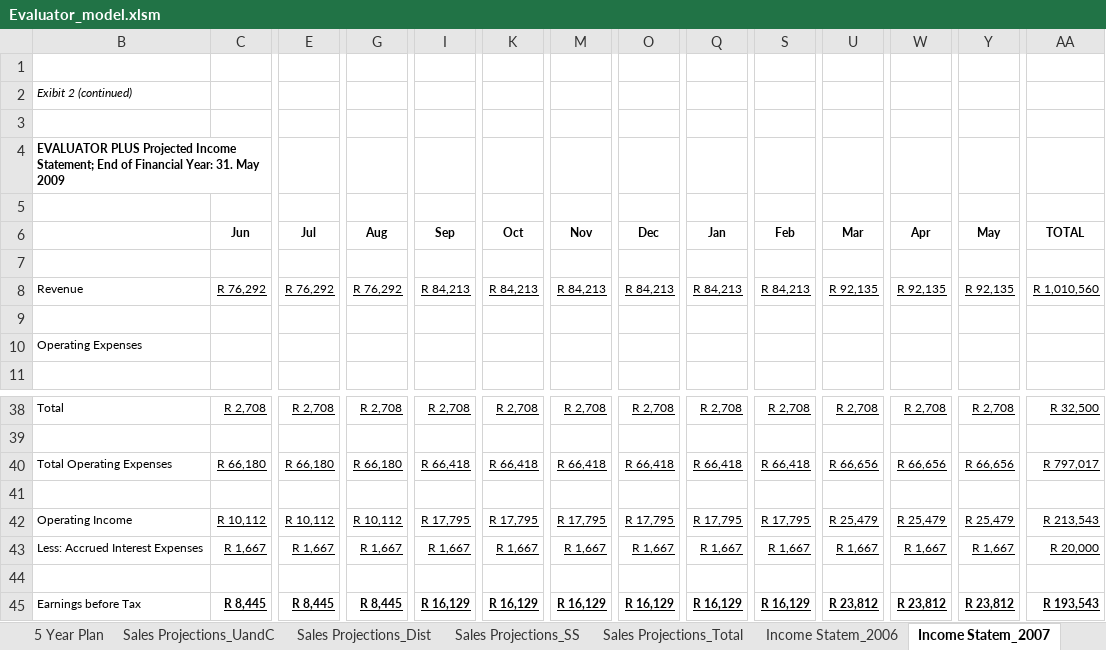
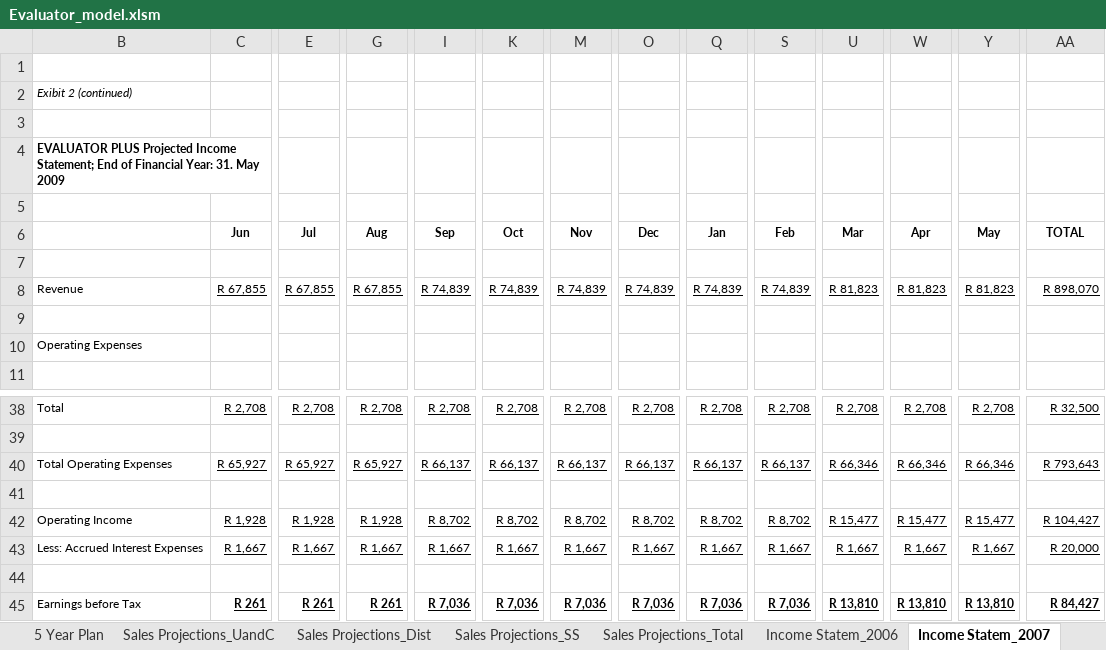
Before and after one commit to xlwings/xltrail-demo, an Excel workbook: Evaluator_model.xlsm, sheet Income Statem_2007, drawn as a sheet; only a part is shown, gaps mark what is left out; values as stored, in another font and other column widths than the file's, no borders; removed rows and columns are numbered as before the commit, all else as after; rows hold the shown columns only; the diff covers the shown part only; the diff names each change by its address in the sheet, - before the commit and + after, or states it on an @@ line.

```diff
--- a/Evaluator_model.xlsm (sheet Income Statem_2007)
+++ b/Evaluator_model.xlsm (sheet Income Statem_2007)
-C8 (Jun): R 76,292
+C8 (Jun): R 67,855
-E8 (Jul): R 76,292
+E8 (Jul): R 67,855
-G8 (Aug): R 76,292
+G8 (Aug): R 67,855
-I8 (Sep): R 84,213
+I8 (Sep): R 74,839
-K8 (Oct): R 84,213
+K8 (Oct): R 74,839
-M8 (Nov): R 84,213
+M8 (Nov): R 74,839
-O8 (Dec): R 84,213
+O8 (Dec): R 74,839
-Q8 (Jan): R 84,213
+Q8 (Jan): R 74,839
-S8 (Feb): R 84,213
+S8 (Feb): R 74,839
-U8 (Mar): R 92,135
+U8 (Mar): R 81,823
-W8 (Apr): R 92,135
+W8 (Apr): R 81,823
-Y8 (May): R 92,135
+Y8 (May): R 81,823
-AA8 (TOTAL): R 1,010,560
+AA8 (TOTAL): R 898,070
-C40 (Jun): R 66,180
+C40 (Jun): R 65,927
-E40 (Jul): R 66,180
+E40 (Jul): R 65,927
-G40 (Aug): R 66,180
+G40 (Aug): R 65,927
-I40 (Sep): R 66,418
+I40 (Sep): R 66,137
-K40 (Oct): R 66,418
+K40 (Oct): R 66,137
-M40 (Nov): R 66,418
+M40 (Nov): R 66,137
-O40 (Dec): R 66,418
+O40 (Dec): R 66,137
-Q40 (Jan): R 66,418
+Q40 (Jan): R 66,137
-S40 (Feb): R 66,418
+S40 (Feb): R 66,137
-U40 (Mar): R 66,656
+U40 (Mar): R 66,346
-W40 (Apr): R 66,656
+W40 (Apr): R 66,346
-Y40 (May): R 66,656
+Y40 (May): R 66,346
-AA40 (TOTAL): R 797,017
+AA40 (TOTAL): R 793,643
-C42 (Jun): R 10,112
+C42 (Jun): R 1,928
-E42 (Jul): R 10,112
+E42 (Jul): R 1,928
-G42 (Aug): R 10,112
+G42 (Aug): R 1,928
-I42 (Sep): R 17,795
+I42 (Sep): R 8,702
-K42 (Oct): R 17,795
+K42 (Oct): R 8,702
-M42 (Nov): R 17,795
+M42 (Nov): R 8,702
-O42 (Dec): R 17,795
+O42 (Dec): R 8,702
-Q42 (Jan): R 17,795
+Q42 (Jan): R 8,702
-S42 (Feb): R 17,795
+S42 (Feb): R 8,702
-U42 (Mar): R 25,479
+U42 (Mar): R 15,477
-W42 (Apr): R 25,479
+W42 (Apr): R 15,477
-Y42 (May): R 25,479
+Y42 (May): R 15,477
-AA42 (TOTAL): R 213,543
+AA42 (TOTAL): R 104,427
-row 45: Earnings before Tax | R 8,445 | R 8,445 | R 8,445 | R 16,129 | R 16,129 | R 16,129 | R 16,129 | R 16,129 | R 16,129 | R 23,812 | R 23,812 | R 23,812 | R 193,543
+row 45: Earnings before Tax | R 261 | R 261 | R 261 | R 7,036 | R 7,036 | R 7,036 | R 7,036 | R 7,036 | R 7,036 | R 13,810 | R 13,810 | R 13,810 | R 84,427
```
Also changed, not shown: 52 edited cells elsewhere in this sheet, sheet Income Statem_2008, sheet Cash Flow_2008, sheet Cash Flow_2007, sheet Balance Sheet_2008, sheet Balance Sheet_2007, sheet 5 Year Plan, 2 more sheets, hidden cells, charts or pictures.
